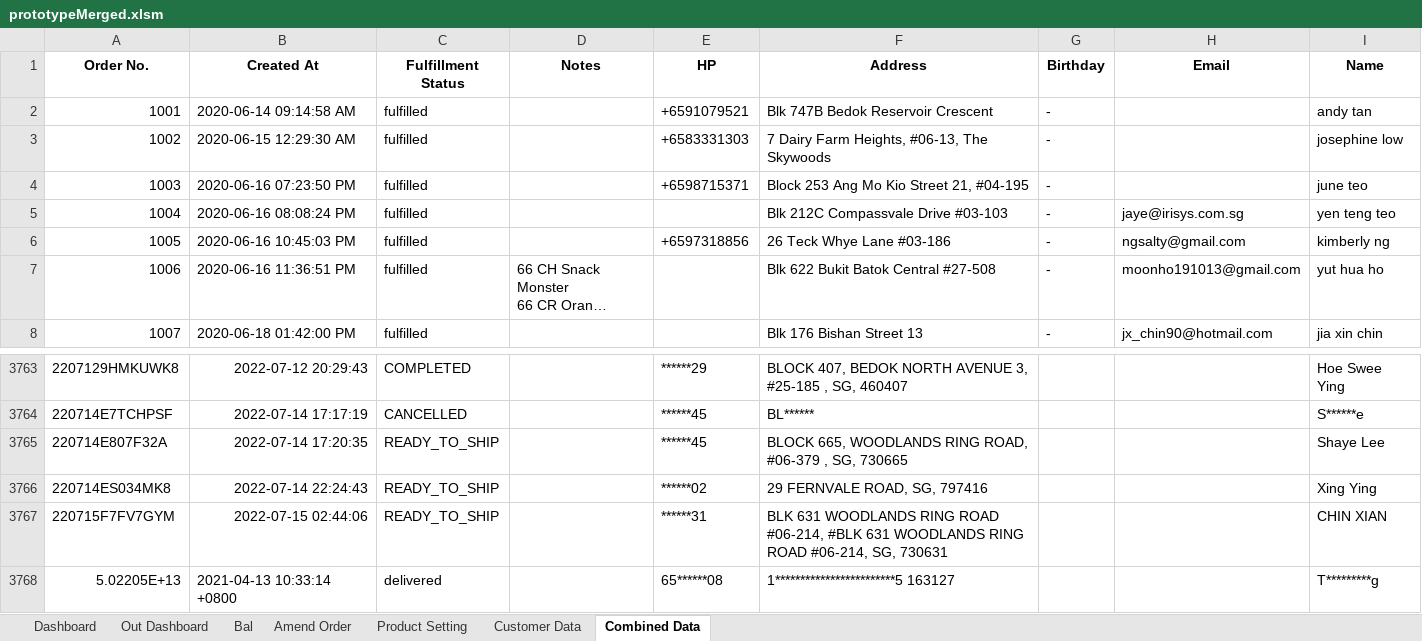
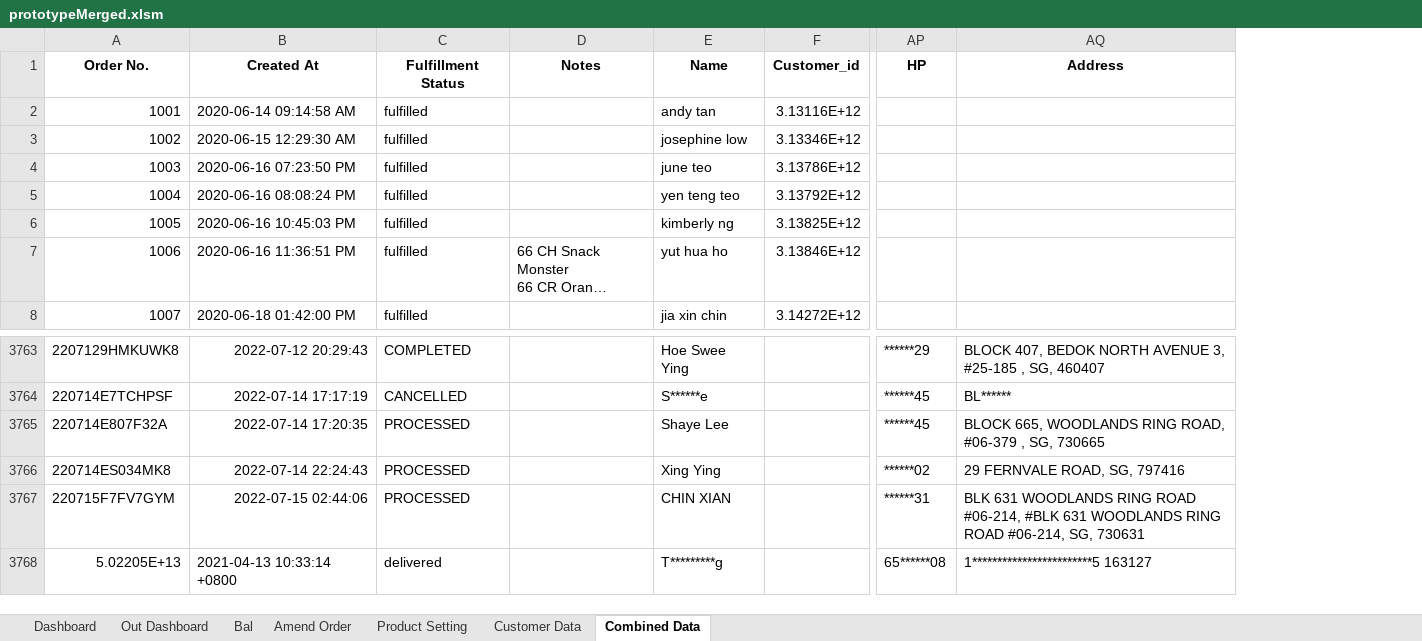
Before and after one commit to TKG-IT-team/Inventory-System, an Excel workbook: prototypeMerged.xlsm, sheet Combined Data, drawn as a sheet; only a part is shown, gaps mark what is left out; long unchanged cells end in …; values as stored, in another font and other column widths than the file's, no borders; removed rows and columns are numbered as before the commit, all else as after; the diff names each change by its address in the sheet, - before the commit and + after, or states it on an @@ line.

```diff
--- a/prototypeMerged.xlsm (sheet Combined Data)
+++ b/prototypeMerged.xlsm (sheet Combined Data)
-column E (HP), rows 2-6: +6591079521 | +6583331303 | +6598715371 |  | +6597318856; rows 3763-3768: ******29 | ******45 | ******45 | ******02 | ******31 | 65******08
-column F (Address), rows 2-8: Blk 747B Bedok Reservoir Crescent | 7 Dairy Farm Heights, #06-13, The Skywoods | Block 253 Ang Mo Kio Street 21, #04-195 | Blk 212C Compassvale Drive #03-103 | 26 Teck Whye Lane #03-186 | Blk 622 Bukit Batok Central #27-508 | Blk 176 Bishan Street 13; rows 3763-3768: BLOCK 407, BEDOK NORTH AVENUE 3, #25-185 , SG, 460407 | BL****** | BLOCK 665, WOODLANDS RING ROAD, #06-379 , SG, 730665 | 29 FERNVALE ROAD, SG, 797416 | BLK 631 WOODLANDS RING ROAD #06-214, #BLK 631 WOODLANDS RING ROAD #06-214, SG, 730631 | 1************************5 163127
-column G (Birthday), rows 2-8: all -
-column H (Email), rows 5-8: jaye@irisys.com.sg | ngsalty@gmail.com | moonho191013@gmail.com | jx_chin90@hotmail.com
+column F (Customer_id), rows 2-8: 3.13116E+12 | 3.13346E+12 | 3.13786E+12 | 3.13792E+12 | 3.13825E+12 | 3.13846E+12 | 3.14272E+12
+column AP (HP), rows 3763-3768: ******29 | ******45 | ******45 | ******02 | ******31 | 65******08
+column AQ (Address), rows 3763-3768: BLOCK 407, BEDOK NORTH AVENUE 3, #25-185 , SG, 460407 | BL****** | BLOCK 665, WOODLANDS RING ROAD, #06-379 , SG, 730665 | 29 FERNVALE ROAD, SG, 797416 | BLK 631 WOODLANDS RING ROAD #06-214, #BLK 631 WOODLANDS RING ROAD #06-214, SG, 730631 | 1************************5 163127
-C3765:C3767 (Fulfillment Status): READY_TO_SHIP
+C3765:C3767 (Fulfillment Status): PROCESSED
```
Also changed, not shown: sheet Amend Order, charts or pictures, 3 other files.
